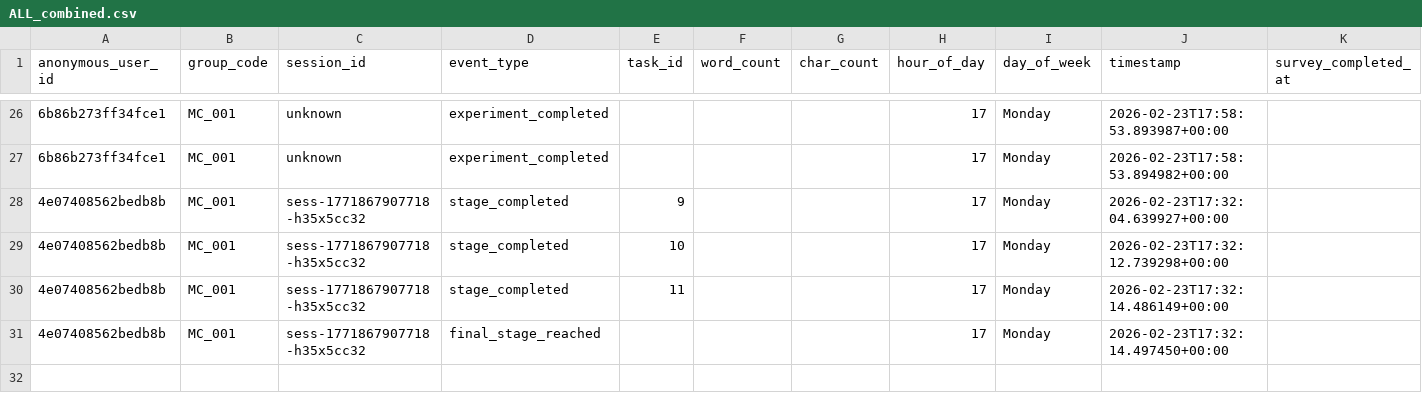
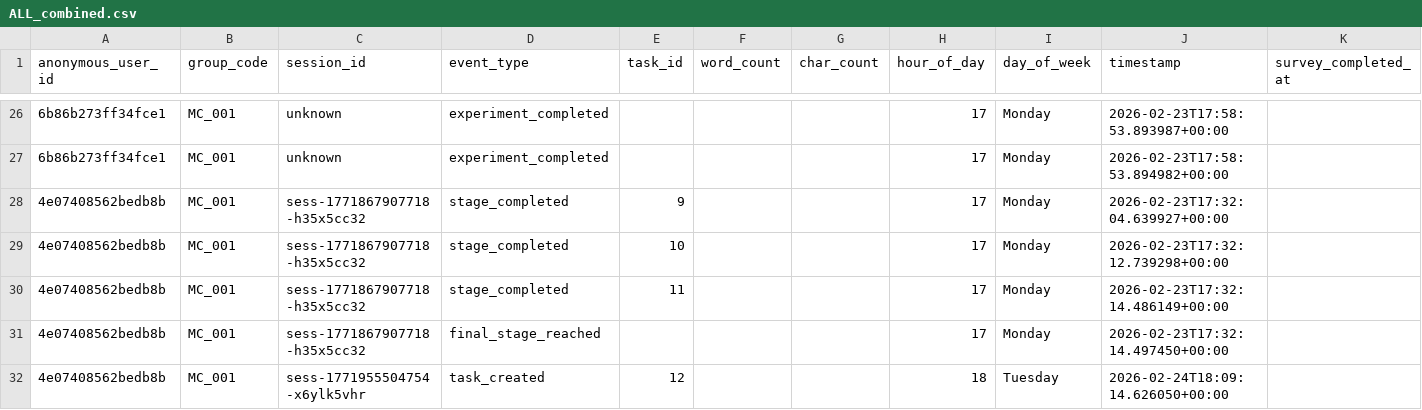
Before and after one commit to Zokonominika/task-network-lab, a CSV file: backend/research_exports/TestPeriod_Feb26/ALL_combined.csv, drawn as a sheet; only a part is shown, gaps mark what is left out.

```diff
--- a/backend/research_exports/TestPeriod_Feb26/ALL_combined.csv
+++ b/backend/research_exports/TestPeriod_Feb26/ALL_combined.csv
@@ -31 +31,2 @@ anonymous_user_id,group_code,session_id,event_type,task_id,word_count,char_count
 4e07408562bedb8b,MC_001,sess-1771867907718-h35x5cc32,final_stage_reached,,,,17,Monday,2026-02-23T17:32:14.497450+00:00,
+4e07408562bedb8b,MC_001,sess-1771955504754-x6ylk5vhr,task_created,12,,,18,Tuesday,2026-02-24T18:09:14.626050+00:00,
```
Also changed, not shown: backend/research_exports/TestPeriod_Feb26/MC_001/user_4e07408562bedb8b.csv, 1 other file.
